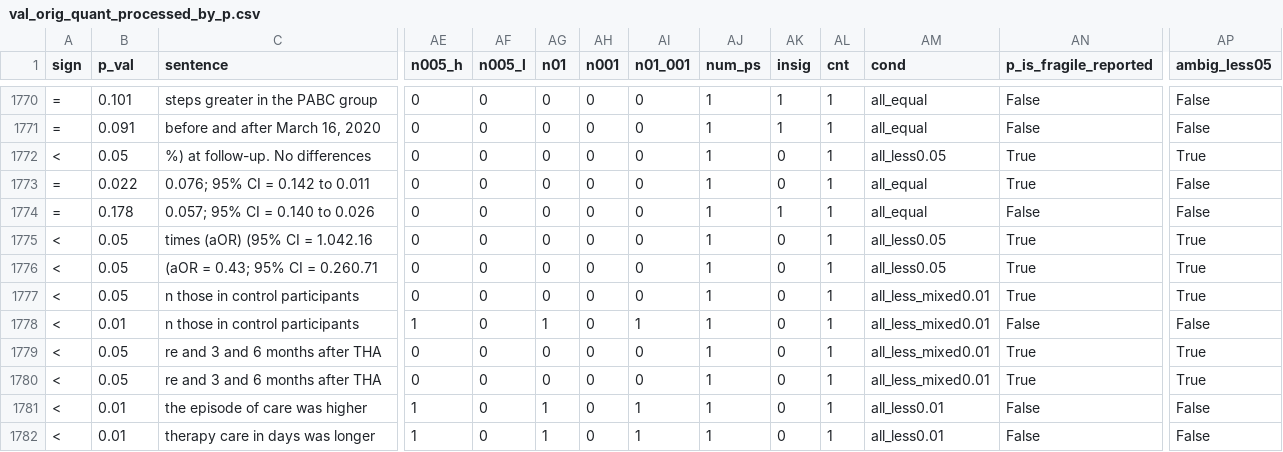
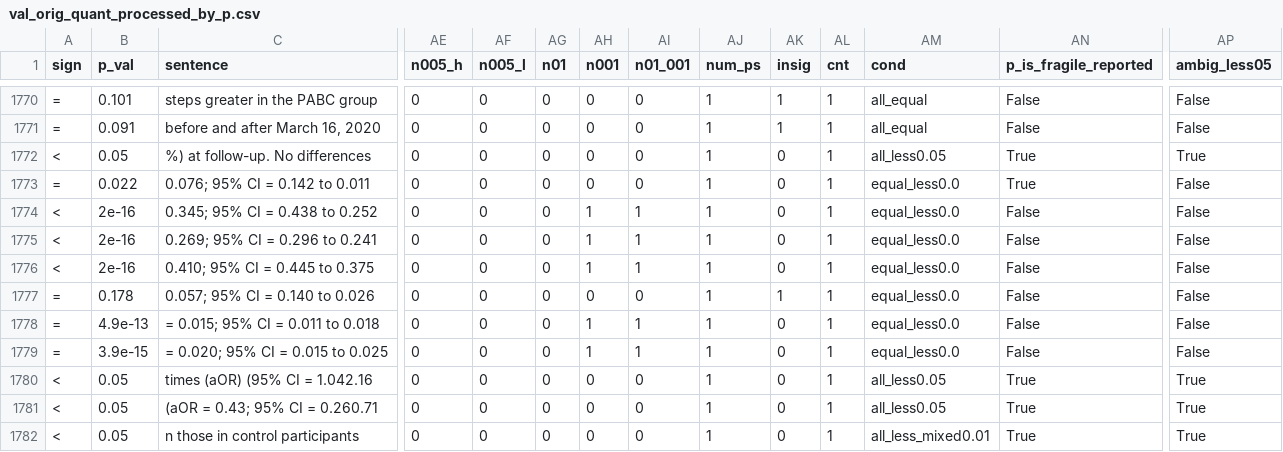
Before and after one commit to Boisgontier-Lab/PT_research_practice, a CSV file: Analysis/PTChange-main/dataframes/val_orig_quant_processed_by_p.csv, drawn as a sheet; only a part is shown, gaps mark what is left out; the shorter side is filled out with more unchanged rows; addresses are those after the commit; rows hold the shown columns only; the diff names each change by its address in the sheet, - before the commit and + after, or states it on an @@ line.

```diff
--- a/Analysis/PTChange-main/dataframes/val_orig_quant_processed_by_p.csv
+++ b/Analysis/PTChange-main/dataframes/val_orig_quant_processed_by_p.csv
-AM1773 (cond): all_equal
+AM1773 (cond): equal_less0.0
+row 1774: < | 2e-16 | 0.345; 95% CI = 0.438 to 0.252 | 0 | 0 | 0 | 1 | 1 | 1 | 0 | 1 | equal_less0.0 | False | False
+row 1775: < | 2e-16 | 0.269; 95% CI = 0.296 to 0.241 | 0 | 0 | 0 | 1 | 1 | 1 | 0 | 1 | equal_less0.0 | False | False
+row 1776: < | 2e-16 | 0.410; 95% CI = 0.445 to 0.375 | 0 | 0 | 0 | 1 | 1 | 1 | 0 | 1 | equal_less0.0 | False | False
-AM1777 (cond): all_equal
+AM1777 (cond): equal_less0.0
+row 1778: = | 4.9e-13 | = 0.015; 95% CI = 0.011 to 0.018 | 0 | 0 | 0 | 1 | 1 | 1 | 0 | 1 | equal_less0.0 | False | False
+row 1779: = | 3.9e-15 | = 0.020; 95% CI = 0.015 to 0.025 | 0 | 0 | 0 | 1 | 1 | 1 | 0 | 1 | equal_less0.0 | False | False
```
Also changed, not shown: Analysis/PTChange-main/dataframes/val_orig_quant.csv, Analysis/PTChange-main/dataframes/val_orig_quant_by_pval.csv, 1 other file.
